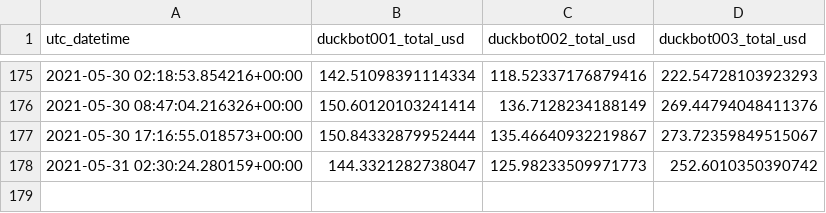
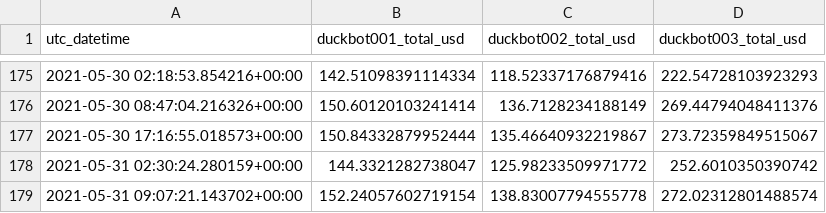
Before and after one commit to jojoee/jojoee, a CSV file: module/duckbot.csv, drawn as a sheet; only a part is shown, gaps mark what is left out.

Commit message:
bot: update README.md file

```diff
--- a/module/duckbot.csv
+++ b/module/duckbot.csv
@@ -177,2 +177,3 @@ utc_datetime,duckbot001_total_usd,duckbot002_total_usd,duckbot003_total_usd
 2021-05-30 17:16:55.018573+00:00,150.84332879952444,135.46640932219867,273.72359849515067
-2021-05-31 02:30:24.280159+00:00,144.3321282738047,125.98233509971773,252.6010350390742
+2021-05-31 02:30:24.280159+00:00,144.3321282738047,125.98233509971772,252.6010350390742
+2021-05-31 09:07:21.143702+00:00,152.24057602719154,138.83007794555778,272.02312801488574
```
